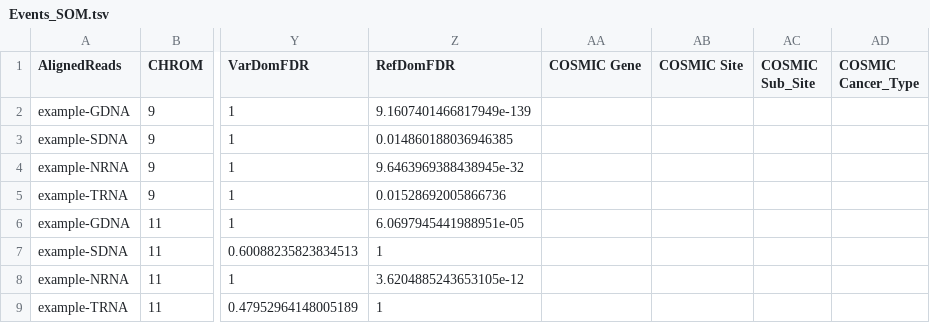
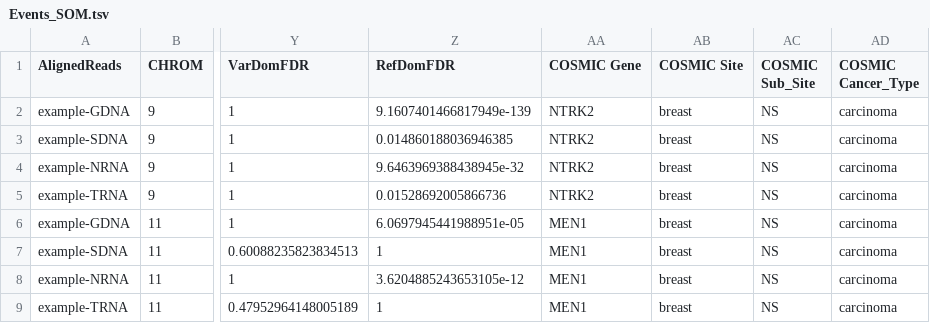
Before and after one commit to HorvathLab/NGS, a TSV file: RNA2DNA/data/example-output/Events_SOM.tsv, drawn as a sheet; only a part is shown, gaps mark what is left out; the diff names each change by its address in the sheet, - before the commit and + after, or states it on an @@ line.

```diff
--- a/RNA2DNA/data/example-output/Events_SOM.tsv
+++ b/RNA2DNA/data/example-output/Events_SOM.tsv
-AA2:AA5 (COSMIC Gene): (empty)
+AA2:AA5 (COSMIC Gene): NTRK2
-AB2:AB9 (COSMIC Site): (empty)
+AB2:AB9 (COSMIC Site): breast
-AC2:AC9 (COSMIC Sub_Site): (empty)
+AC2:AC9 (COSMIC Sub_Site): NS
-AD2:AD9 (COSMIC Cancer_Type): (empty)
+AD2:AD9 (COSMIC Cancer_Type): carcinoma
-AA6:AA9 (COSMIC Gene): (empty)
+AA6:AA9 (COSMIC Gene): MEN1
```
Also changed, not shown: 4 other files.
